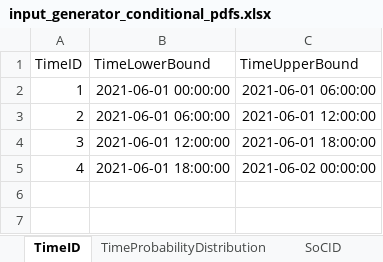
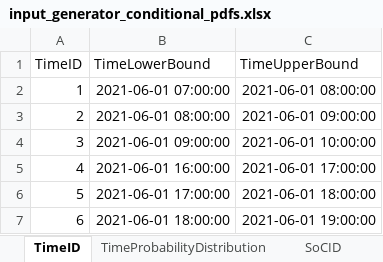
Before and after one commit to sogno-platform/datafev, an Excel workbook: src/tutorials/scenario_generation/input_generator_conditional_pdfs.xlsx, sheet TimeID, drawn as a sheet; values as stored, in another font and other column widths than the file's, no borders; the diff names each change by its address in the sheet, - before the commit and + after, or states it on an @@ line.

```diff
--- a/src/tutorials/scenario_generation/input_generator_conditional_pdfs.xlsx (sheet TimeID)
+++ b/src/tutorials/scenario_generation/input_generator_conditional_pdfs.xlsx (sheet TimeID)
-B2 (TimeLowerBound): 2021-06-01 00:00:00
+B2 (TimeLowerBound): 2021-06-01 07:00:00
-C2 (TimeUpperBound): 2021-06-01 06:00:00
+C2 (TimeUpperBound): 2021-06-01 08:00:00
-B3 (TimeLowerBound): 2021-06-01 06:00:00
+B3 (TimeLowerBound): 2021-06-01 08:00:00
-C3 (TimeUpperBound): 2021-06-01 12:00:00
+C3 (TimeUpperBound): 2021-06-01 09:00:00
-B4 (TimeLowerBound): 2021-06-01 12:00:00
+B4 (TimeLowerBound): 2021-06-01 09:00:00
-C4 (TimeUpperBound): 2021-06-01 18:00:00
+C4 (TimeUpperBound): 2021-06-01 10:00:00
-B5 (TimeLowerBound): 2021-06-01 18:00:00
+B5 (TimeLowerBound): 2021-06-01 16:00:00
-C5 (TimeUpperBound): 2021-06-02 00:00:00
+C5 (TimeUpperBound): 2021-06-01 17:00:00
+row 6: 5 | 2021-06-01 17:00:00 | 2021-06-01 18:00:00
+row 7: 6 | 2021-06-01 18:00:00 | 2021-06-01 19:00:00
```
Also changed, not shown: sheet SoCProbabilityDistribution, sheet SoCID, sheet TimeProbabilityDistribution, 1 other file.
